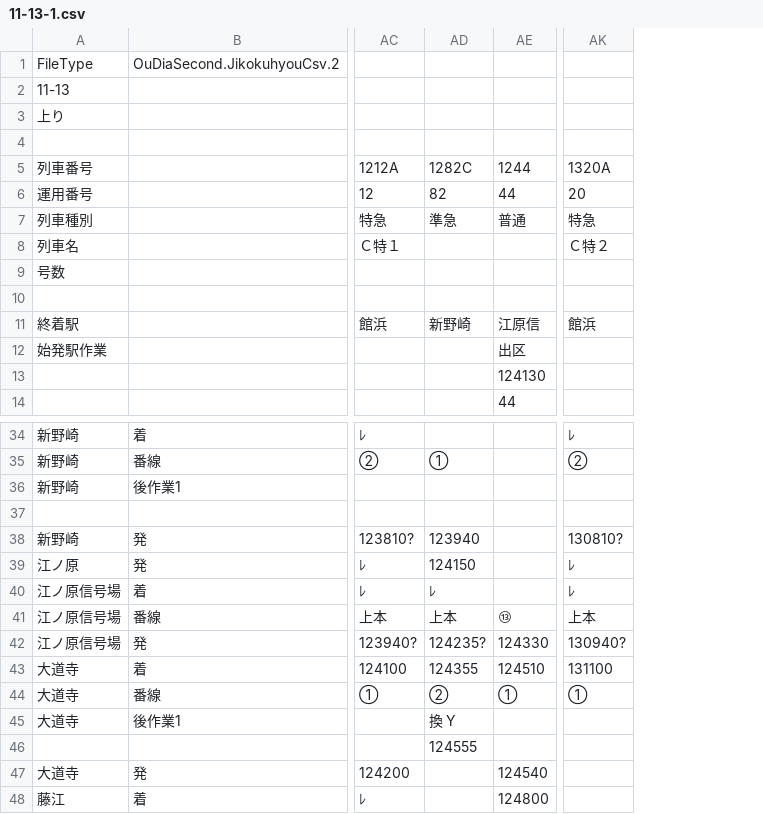
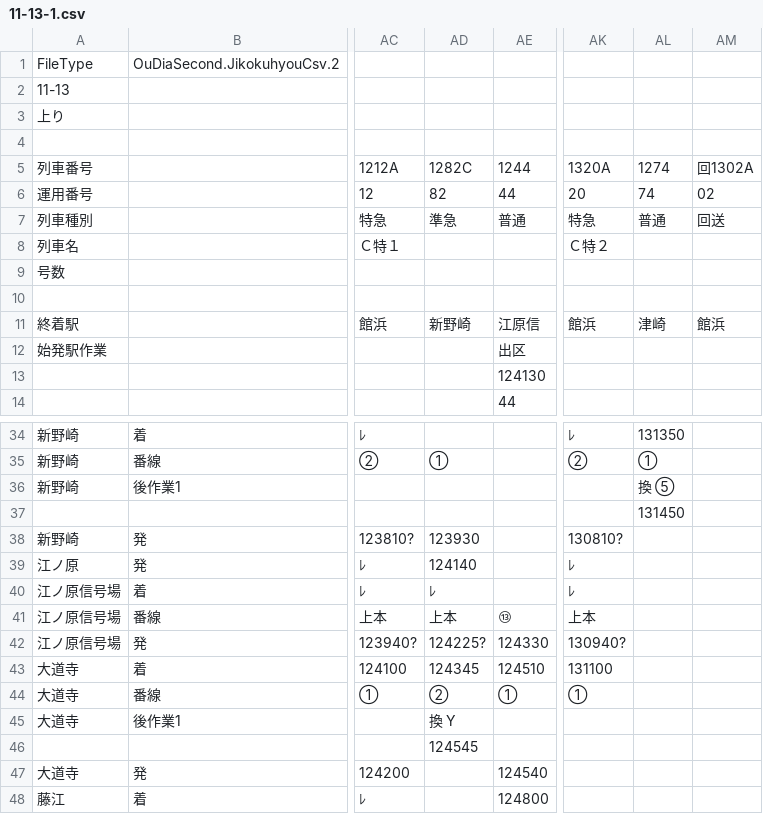
Before and after one commit to yutoman2025/tablet, a CSV file: TRAIN CREW Mobile Tablet/Resources/11-13-1.csv, drawn as a sheet; only a part is shown, gaps mark what is left out; the diff names each change by its address in the sheet, - before the commit and + after, or states it on an @@ line.

```diff
--- a/TRAIN CREW Mobile Tablet/Resources/11-13-1.csv
+++ b/TRAIN CREW Mobile Tablet/Resources/11-13-1.csv
+column AL, rows 5-11: 1274 | 74 | 普通 |  |  |  | 津崎; rows 34-37: 131350 | ① | 換 ⑤ | 131450
+column AM, rows 5-11: 回1302A | 02 | 回送 |  |  |  | 館浜
-AD38: 123940
+AD38: 123930
-AD39: 124150
+AD39: 124140
-AD42: 124235?
+AD42: 124225?
-AD43: 124355
+AD43: 124345
-AD46: 124555
+AD46: 124545
```
Also changed, not shown: TRAIN CREW Mobile Tablet/Resources/11-13-2.csv, TRAIN CREW Mobile Tablet/Resources/15-17-1.csv, 5 other files.
